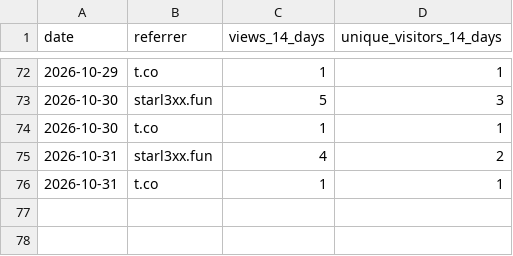
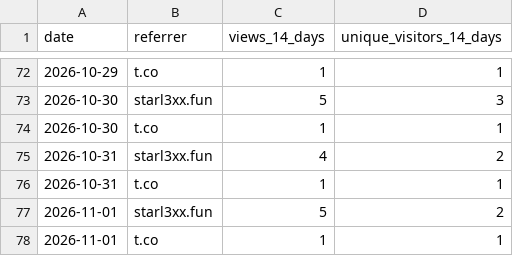
Before and after one commit to starl3xx/sweeter, a CSV file: referrers.csv, drawn as a sheet; only a part is shown, gaps mark what is left out.

```diff
--- a/referrers.csv
+++ b/referrers.csv
@@ -76 +76,3 @@ date,referrer,views_14_days,unique_visitors_14_days
 2026-10-31,t.co,1,1
+2026-11-01,starl3xx.fun,5,2
+2026-11-01,t.co,1,1
```
Also changed, not shown: clones.csv, downloads.csv, 2 other files.
